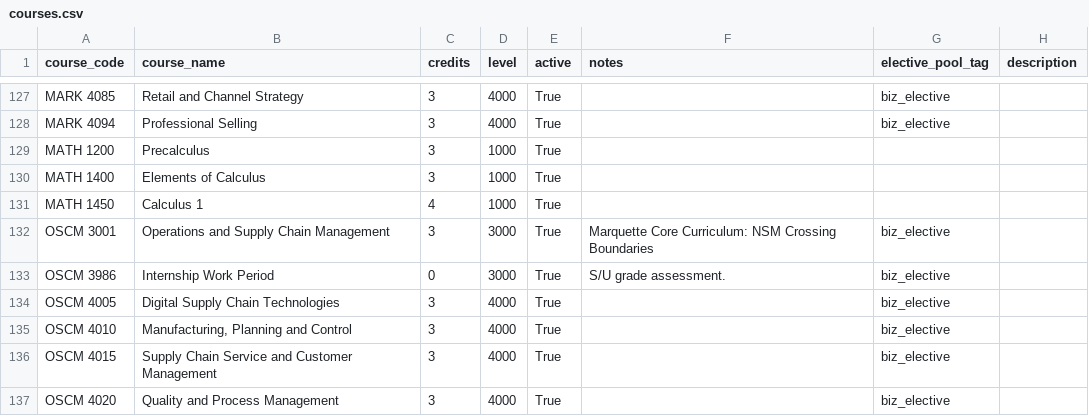
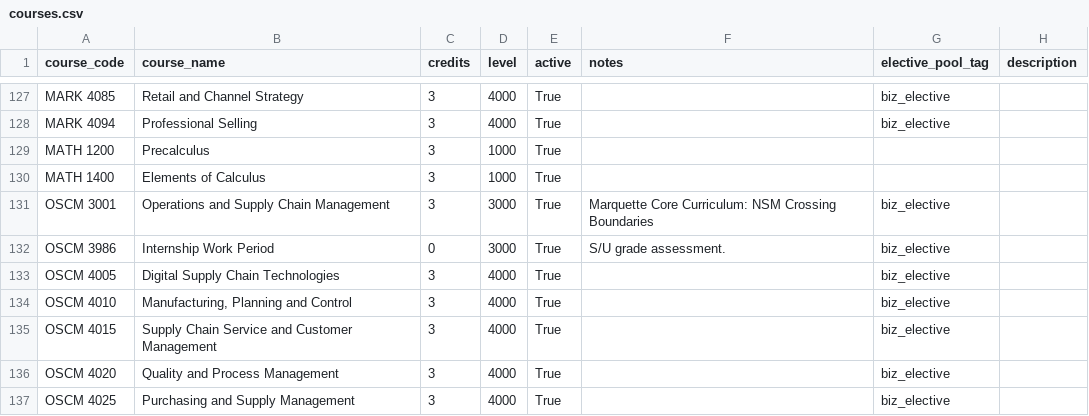
Before and after one commit to markiengo/marqbot, a CSV file: data/courses.csv, drawn as a sheet; only a part is shown, gaps mark what is left out; the shorter side is filled out with more unchanged rows.

Commit message:
fix UIs, fix courses,

```diff
--- a/data/courses.csv
+++ b/data/courses.csv
@@ -130,3 +130,2 @@ MATH 1200,Precalculus,3,1000,True,,,
 MATH 1400,Elements of Calculus,3,1000,True,,,
-MATH 1450,Calculus 1,4,1000,True,,,
 OSCM 3001,Operations and Supply Chain Management,3,3000,True,Marquette Core Curriculum: NSM Crossing Boundaries,biz_elective,
```
Also changed, not shown: data/course_offerings.csv, data/master_bucket_courses.csv, 22 other files.
